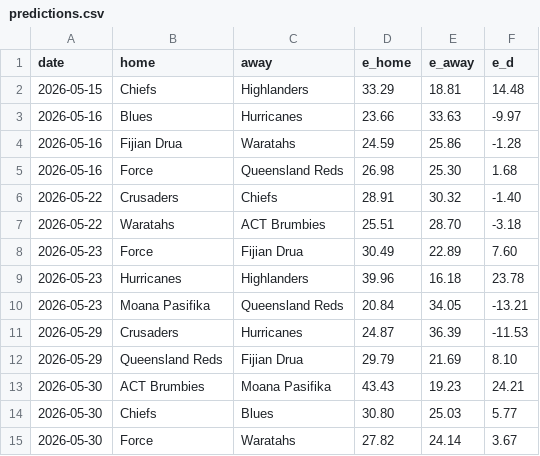
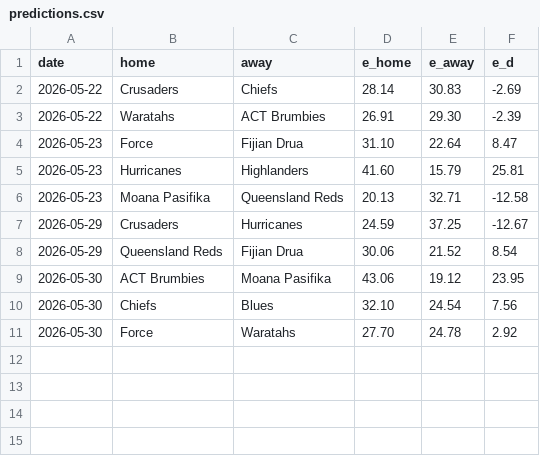
Before and after one commit to octonion/rugby, a CSV file: super_rugby/sos/predictions.csv, drawn as a sheet.

Commit message:
Super Rugby update.

```diff
--- a/super_rugby/sos/predictions.csv
+++ b/super_rugby/sos/predictions.csv
@@ -1,15 +1,11 @@
 date,home,away,e_home,e_away,e_d
-2026-05-15,Chiefs,Highlanders,33.29,18.81,14.48
-2026-05-16,Blues,Hurricanes,23.66,33.63,-9.97
-2026-05-16,Fijian Drua,Waratahs,24.59,25.86,-1.28
-2026-05-16,Force,Queensland Reds,26.98,25.30,1.68
-2026-05-22,Crusaders,Chiefs,28.91,30.32,-1.40
-2026-05-22,Waratahs,ACT Brumbies,25.51,28.70,-3.18
-2026-05-23,Force,Fijian Drua,30.49,22.89,7.60
-2026-05-23,Hurricanes,Highlanders,39.96,16.18,23.78
-2026-05-23,Moana Pasifika,Queensland Reds,20.84,34.05,-13.21
-2026-05-29,Crusaders,Hurricanes,24.87,36.39,-11.53
-2026-05-29,Queensland Reds,Fijian Drua,29.79,21.69,8.10
-2026-05-30,ACT Brumbies,Moana Pasifika,43.43,19.23,24.21
-2026-05-30,Chiefs,Blues,30.80,25.03,5.77
-2026-05-30,Force,Waratahs,27.82,24.14,3.67
+2026-05-22,Crusaders,Chiefs,28.14,30.83,-2.69
+2026-05-22,Waratahs,ACT Brumbies,26.91,29.30,-2.39
+2026-05-23,Force,Fijian Drua,31.10,22.64,8.47
+2026-05-23,Hurricanes,Highlanders,41.60,15.79,25.81
+2026-05-23,Moana Pasifika,Queensland Reds,20.13,32.71,-12.58
+2026-05-29,Crusaders,Hurricanes,24.59,37.25,-12.67
+2026-05-29,Queensland Reds,Fijian Drua,30.06,21.52,8.54
+2026-05-30,ACT Brumbies,Moana Pasifika,43.06,19.12,23.95
+2026-05-30,Chiefs,Blues,32.10,24.54,7.56
+2026-05-30,Force,Waratahs,27.70,24.78,2.92
```
Also changed, not shown: super_rugby/csv/super-rugby-pacific-2026-UTC.csv, super_rugby/sos/current_ranking.csv, 3 other files.
